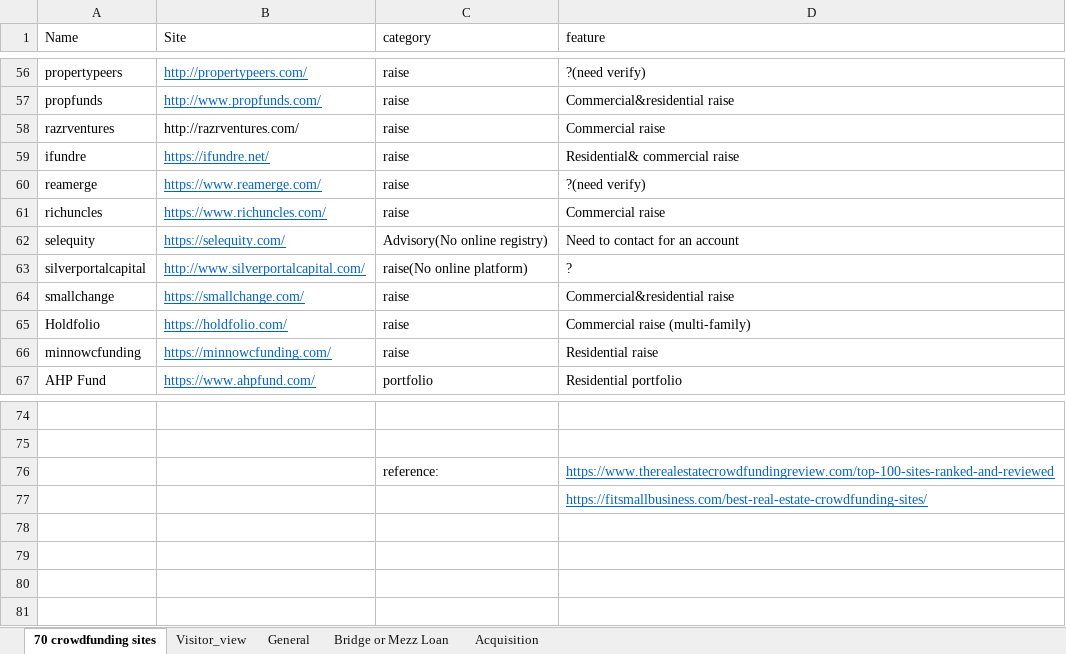
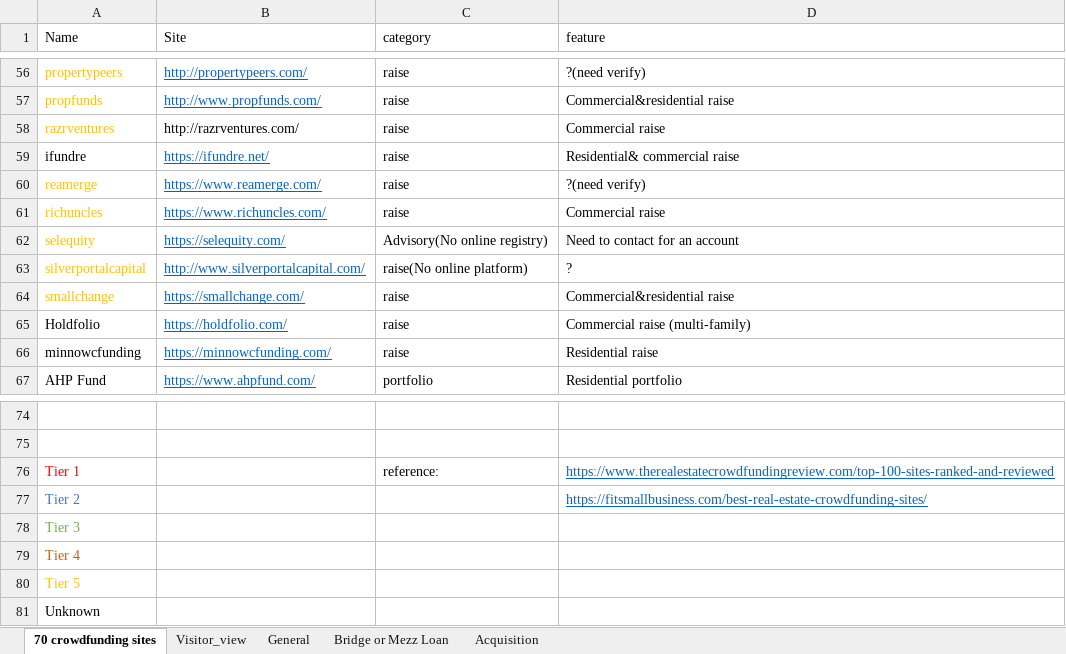
Before and after one commit to VESTAINVESTMENT/MarketAnalysis_CrowdFunding, an Excel workbook: dataset.xlsx, sheet 70 crowdfunding sites, drawn as a sheet; only a part is shown, gaps mark what is left out; values as stored, in another font and other column widths than the file's, no borders; the diff covers the shown part only; the diff names each change by its address in the sheet, - before the commit and + after, or states it on an @@ line.

Commit message:
change color
change the color of the names by the tier described in the article

```diff
--- a/dataset.xlsx (sheet 70 crowdfunding sites)
+++ b/dataset.xlsx (sheet 70 crowdfunding sites)
-A56:A58 text colour: black
+A56:A58 text colour: #FFC000
-A60:A64 text colour: black
+A60:A64 text colour: #FFC000
-A76 (Name): (empty)
+A76 (Name): Tier 1
-A77 (Name): (empty)
+A77 (Name): Tier 2
+row 78: Tier 3
+row 79: Tier 4
+row 80: Tier 5
+row 81: Unknown
```
Also changed, not shown: cell formats elsewhere in this sheet.
